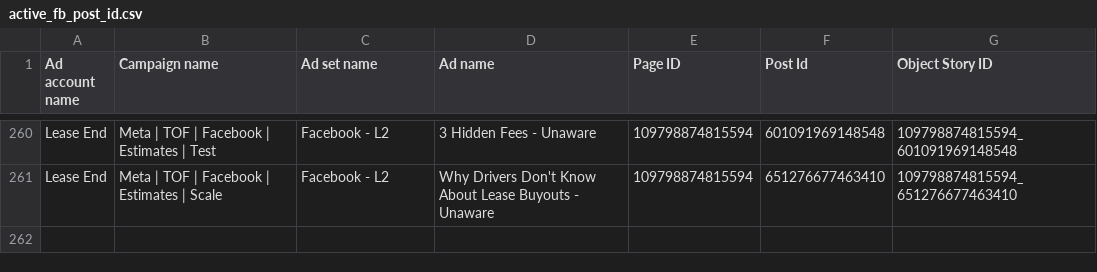
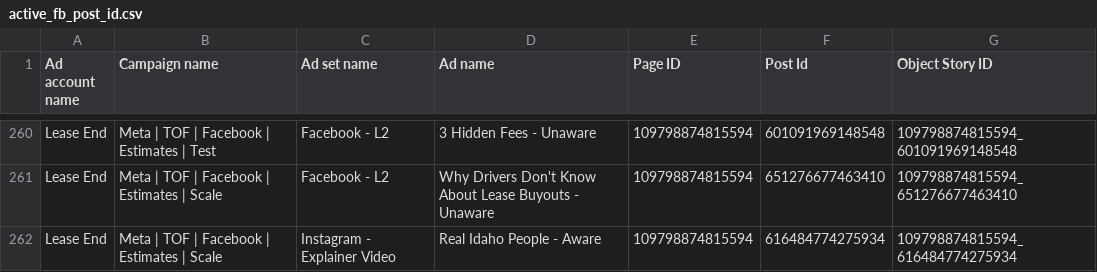
Before and after one commit to keenship1291/dspy-fastapi-api, a CSV file: active_fb_post_id.csv, drawn as a sheet; only a part is shown, gaps mark what is left out.

Commit message:
Add FB post: Real Idaho People - Aware - Post ID 616484774275934

```diff
--- a/active_fb_post_id.csv
+++ b/active_fb_post_id.csv
@@ -261 +261,2 @@ Lease End,Meta | TOF | Facebook | Estimates | Test,Facebook - L2,3 Hidden Fees -
 Lease End,Meta | TOF | Facebook | Estimates | Scale,Facebook - L2,Why Drivers Don't Know About Lease Buyouts - Unaware,109798874815594,651276677463410,109798874815594_651276677463410
+Lease End,Meta | TOF | Facebook | Estimates | Scale,Instagram - Explainer Video,Real Idaho People - Aware,109798874815594,616484774275934,109798874815594_616484774275934
```
